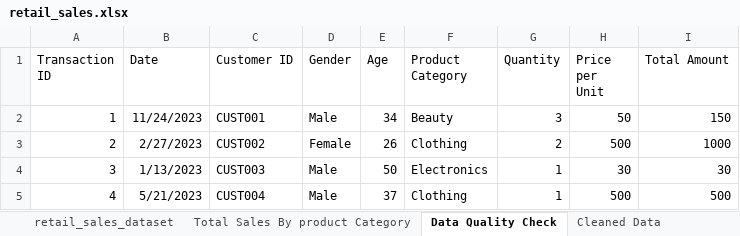
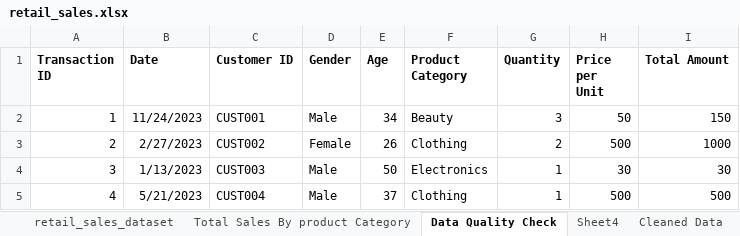
Before and after one commit to Laiba-Khokhar/week-1-retail-sales-excel-analysis, an Excel workbook: retail_sales.xlsx, sheet Data Quality Check, drawn as a sheet; only a part is shown; values as stored, in another font and other column widths than the file's, no borders; charts and pictures not drawn; the diff names each change by its address in the sheet, - before the commit and + after, or states it on an @@ line.

```diff
--- a/retail_sales.xlsx (sheet Data Quality Check)
+++ b/retail_sales.xlsx (sheet Data Quality Check)
+sheet tab: Sheet4
-A1:I1 bold: off
+A1:I1 bold: on
```
Also changed, not shown: sheet Cleaned Data, sheet Total Sales By product Category, sheet Basic Analysis, other sheet tabs, charts or pictures.
